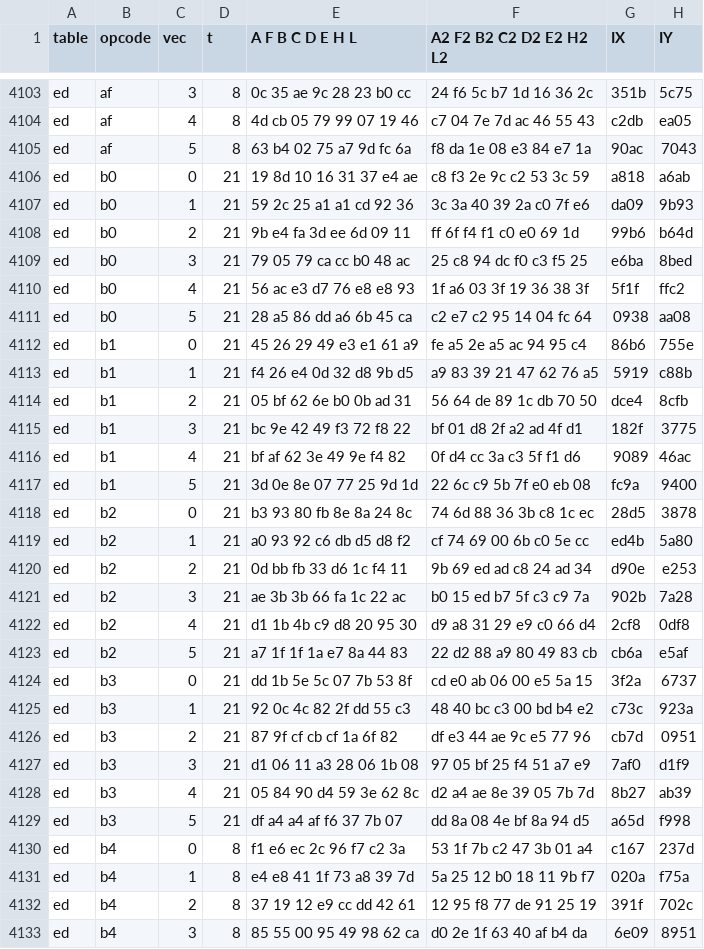
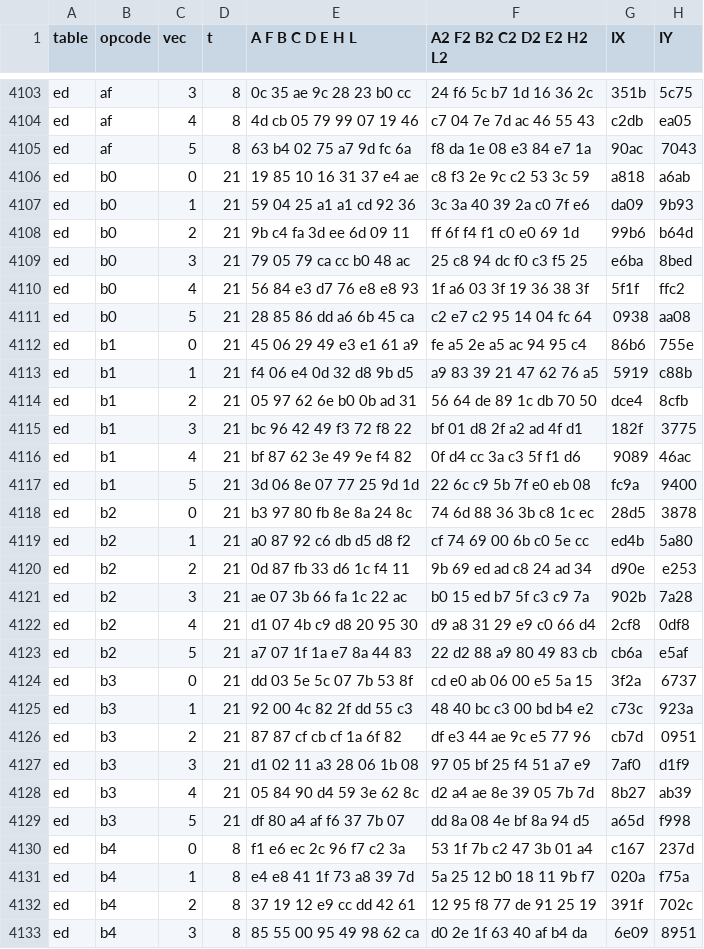
Before and after one commit to Farquaad56/CPU-Zilog-Z80_Crates_Rust, a TSV file: docs/specs/data/diff.tsv, drawn as a sheet; only a part is shown, gaps mark what is left out; the diff covers the shown part only; the diff names each change by its address in the sheet, - before the commit and + after, or states it on an @@ line.

```diff
--- a/docs/specs/data/diff.tsv
+++ b/docs/specs/data/diff.tsv
-E4106 (A F B C D E H L): 19 8d 10 16 31 37 e4 ae
+E4106 (A F B C D E H L): 19 85 10 16 31 37 e4 ae
-E4107 (A F B C D E H L): 59 2c 25 a1 a1 cd 92 36
+E4107 (A F B C D E H L): 59 04 25 a1 a1 cd 92 36
-E4108 (A F B C D E H L): 9b e4 fa 3d ee 6d 09 11
+E4108 (A F B C D E H L): 9b c4 fa 3d ee 6d 09 11
-E4110 (A F B C D E H L): 56 ac e3 d7 76 e8 e8 93
+E4110 (A F B C D E H L): 56 84 e3 d7 76 e8 e8 93
-E4111 (A F B C D E H L): 28 a5 86 dd a6 6b 45 ca
+E4111 (A F B C D E H L): 28 85 86 dd a6 6b 45 ca
-E4112 (A F B C D E H L): 45 26 29 49 e3 e1 61 a9
+E4112 (A F B C D E H L): 45 06 29 49 e3 e1 61 a9
-E4113 (A F B C D E H L): f4 26 e4 0d 32 d8 9b d5
+E4113 (A F B C D E H L): f4 06 e4 0d 32 d8 9b d5
-E4114 (A F B C D E H L): 05 bf 62 6e b0 0b ad 31
+E4114 (A F B C D E H L): 05 97 62 6e b0 0b ad 31
-E4115 (A F B C D E H L): bc 9e 42 49 f3 72 f8 22
+E4115 (A F B C D E H L): bc 96 42 49 f3 72 f8 22
-E4116 (A F B C D E H L): bf af 62 3e 49 9e f4 82
+E4116 (A F B C D E H L): bf 87 62 3e 49 9e f4 82
-E4117 (A F B C D E H L): 3d 0e 8e 07 77 25 9d 1d
+E4117 (A F B C D E H L): 3d 06 8e 07 77 25 9d 1d
-E4118 (A F B C D E H L): b3 93 80 fb 8e 8a 24 8c
+E4118 (A F B C D E H L): b3 97 80 fb 8e 8a 24 8c
-E4119 (A F B C D E H L): a0 93 92 c6 db d5 d8 f2
+E4119 (A F B C D E H L): a0 87 92 c6 db d5 d8 f2
-E4120 (A F B C D E H L): 0d bb fb 33 d6 1c f4 11
+E4120 (A F B C D E H L): 0d 87 fb 33 d6 1c f4 11
-E4121 (A F B C D E H L): ae 3b 3b 66 fa 1c 22 ac
+E4121 (A F B C D E H L): ae 07 3b 66 fa 1c 22 ac
-E4122 (A F B C D E H L): d1 1b 4b c9 d8 20 95 30
+E4122 (A F B C D E H L): d1 07 4b c9 d8 20 95 30
-E4123 (A F B C D E H L): a7 1f 1f 1a e7 8a 44 83
+E4123 (A F B C D E H L): a7 07 1f 1a e7 8a 44 83
-E4124 (A F B C D E H L): dd 1b 5e 5c 07 7b 53 8f
+E4124 (A F B C D E H L): dd 03 5e 5c 07 7b 53 8f
-E4125 (A F B C D E H L): 92 0c 4c 82 2f dd 55 c3
+E4125 (A F B C D E H L): 92 00 4c 82 2f dd 55 c3
-E4126 (A F B C D E H L): 87 9f cf cb cf 1a 6f 82
+E4126 (A F B C D E H L): 87 87 cf cb cf 1a 6f 82
-E4127 (A F B C D E H L): d1 06 11 a3 28 06 1b 08
+E4127 (A F B C D E H L): d1 02 11 a3 28 06 1b 08
-E4129 (A F B C D E H L): df a4 a4 af f6 37 7b 07
+E4129 (A F B C D E H L): df 80 a4 af f6 37 7b 07
```
Also changed, not shown: 27 edited cells elsewhere in this file, 3 other files.
